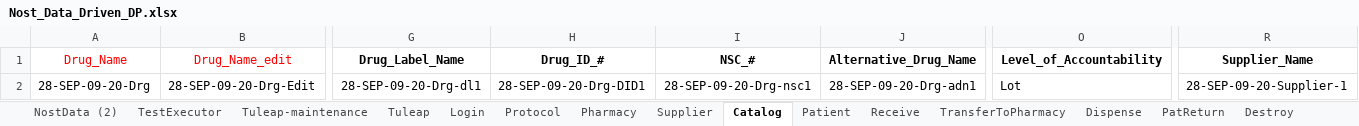
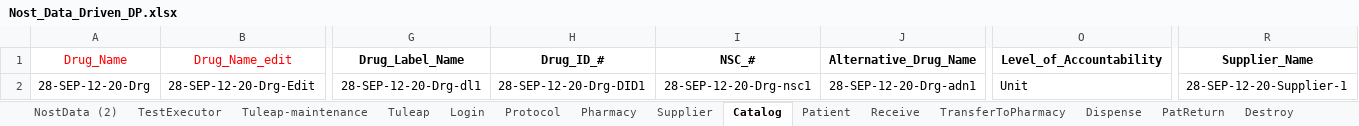
Before and after one commit to rjagadeesan-git/NostAutomation1, an Excel workbook: DataProvider/Nost_Data_Driven_DP.xlsx, sheet Catalog, drawn as a sheet; only a part is shown, gaps mark what is left out; values as stored, in another font and other column widths than the file's, no borders; the diff covers the shown part only; the diff names each change by its address in the sheet, - before the commit and + after, or states it on an @@ line.

```diff
--- a/DataProvider/Nost_Data_Driven_DP.xlsx (sheet Catalog)
+++ b/DataProvider/Nost_Data_Driven_DP.xlsx (sheet Catalog)
-A2 (Drug_Name): 28-SEP-09-20-Drg
+A2 (Drug_Name): 28-SEP-12-20-Drg
-B2 (Drug_Name_edit): 28-SEP-09-20-Drg-Edit
+B2 (Drug_Name_edit): 28-SEP-12-20-Drg-Edit
-G2 (Drug_Label_Name): 28-SEP-09-20-Drg-dl1
+G2 (Drug_Label_Name): 28-SEP-12-20-Drg-dl1
-H2 (Drug_ID_#): 28-SEP-09-20-Drg-DID1
+H2 (Drug_ID_#): 28-SEP-12-20-Drg-DID1
-I2 (NSC_#): 28-SEP-09-20-Drg-nsc1
+I2 (NSC_#): 28-SEP-12-20-Drg-nsc1
-J2 (Alternative_Drug_Name): 28-SEP-09-20-Drg-adn1
+J2 (Alternative_Drug_Name): 28-SEP-12-20-Drg-adn1
-O2 (Level_of_Accountability): Lot
+O2 (Level_of_Accountability): Unit
-R2 (Supplier_Name): 28-SEP-09-20-Supplier-1
+R2 (Supplier_Name): 28-SEP-12-20-Supplier-1
```
Also changed, not shown: 3 edited cells elsewhere in this sheet, sheet NostData (2), sheet Patient, sheet TransferToPharmacy, sheet Protocol, sheet Supplier, sheet Receive, 7 more sheets, 39 other files.
